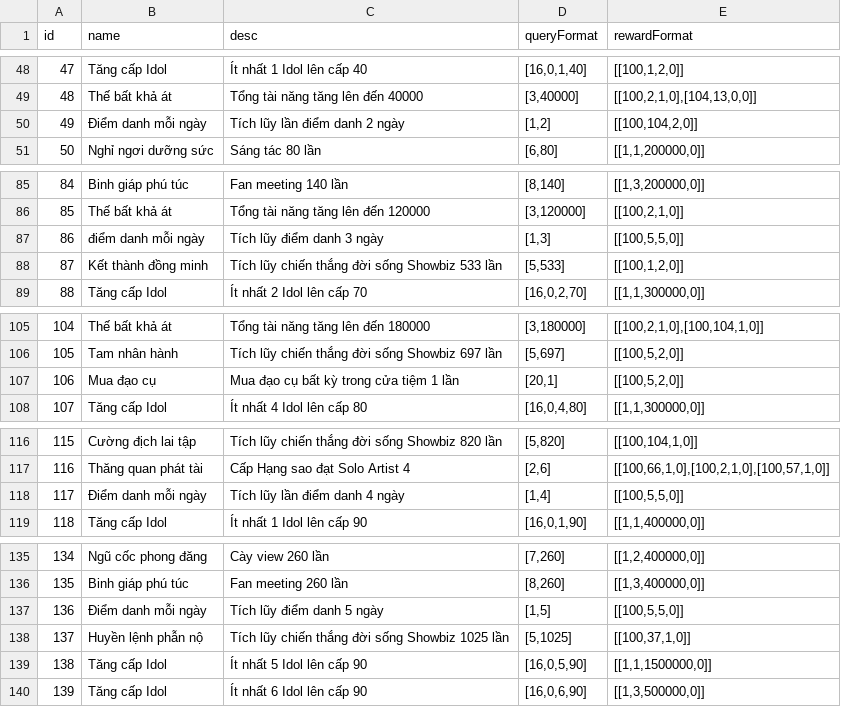
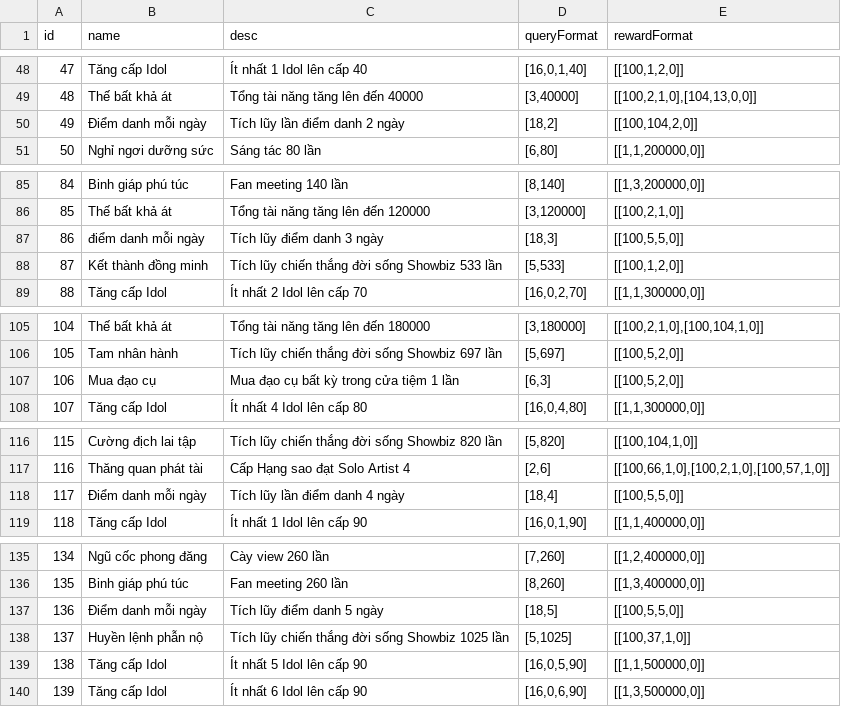
Before and after one commit to ecraftagency/rxheartbeat, a CSV file: data/csv/mission.csv, drawn as a sheet; only a part is shown, gaps mark what is left out; the diff covers the shown part only.

```diff
--- a/data/csv/mission.csv
+++ b/data/csv/mission.csv
@@ -49,3 +49,3 @@ id,name,desc,queryFormat,rewardFormat
 48,Thế bất khả át,Tổng tài năng tăng lên đến 40000,"[3,40000]","[[100,2,1,0],[104,13,0,0]]"
-49,Điểm danh mỗi ngày,Tích lũy lần điểm danh 2 ngày,"[1,2]","[[100,104,2,0]]"
+49,Điểm danh mỗi ngày,Tích lũy lần điểm danh 2 ngày,"[18,2]","[[100,104,2,0]]"
 50,Nghỉ ngơi dưỡng sức,Sáng tác 80 lần,"[6,80]","[[1,1,200000,0]]"
@@ -86,3 +86,3 @@ id,name,desc,queryFormat,rewardFormat
 85,Thế bất khả át,Tổng tài năng tăng lên đến 120000,"[3,120000]","[[100,2,1,0]]"
-86,điểm danh mỗi ngày,Tích lũy điểm danh 3 ngày,"[1,3]","[[100,5,5,0]]"
+86,điểm danh mỗi ngày,Tích lũy điểm danh 3 ngày,"[18,3]","[[100,5,5,0]]"
 87,Kết thành đồng minh,Tích lũy chiến thắng đời sống Showbiz 533 lần,"[5,533]","[[100,1,2,0]]"
@@ -106,3 +106,3 @@ id,name,desc,queryFormat,rewardFormat
 105,Tam nhân hành,Tích lũy chiến thắng đời sống Showbiz 697 lần,"[5,697]","[[100,5,2,0]]"
-106,Mua đạo cụ,Mua đạo cụ bất kỳ trong cửa tiệm 1 lần,"[20,1]","[[100,5,2,0]]"
+106,Mua đạo cụ,Mua đạo cụ bất kỳ trong cửa tiệm 1 lần,"[6,3]","[[100,5,2,0]]"
 107,Tăng cấp Idol,Ít nhất 4 Idol lên cấp 80,"[16,0,4,80]","[[1,1,300000,0]]"
@@ -117,3 +117,3 @@ id,name,desc,queryFormat,rewardFormat
 116,Thăng quan phát tài,Cấp Hạng sao đạt Solo Artist 4,"[2,6]","[[100,66,1,0],[100,2,1,0],[100,57,1,0]]"
-117,Điểm danh mỗi ngày,Tích lũy lần điểm danh 4 ngày,"[1,4]","[[100,5,5,0]]"
+117,Điểm danh mỗi ngày,Tích lũy lần điểm danh 4 ngày,"[18,4]","[[100,5,5,0]]"
 118,Tăng cấp Idol,Ít nhất 1 Idol lên cấp 90,"[16,0,1,90]","[[1,1,400000,0]]"
@@ -136,5 +136,5 @@ id,name,desc,queryFormat,rewardFormat
 135,Binh giáp phú túc,Fan meeting 260 lần,"[8,260]","[[1,3,400000,0]]"
-136,Điểm danh mỗi ngày,Tích lũy điểm danh 5 ngày,"[1,5]","[[100,5,5,0]]"
+136,Điểm danh mỗi ngày,Tích lũy điểm danh 5 ngày,"[18,5]","[[100,5,5,0]]"
 137,Huyền lệnh phẫn nộ,Tích lũy chiến thắng đời sống Showbiz 1025 lần,"[5,1025]","[[100,37,1,0]]"
-138,Tăng cấp Idol,Ít nhất 5 Idol lên cấp 90,"[16,0,5,90]","[[1,1,1500000,0]]"
+138,Tăng cấp Idol,Ít nhất 5 Idol lên cấp 90,"[16,0,5,90]","[[1,1,500000,0]]"
 139,Tăng cấp Idol,Ít nhất 6 Idol lên cấp 90,"[16,0,6,90]","[[1,3,500000,0]]"
```
Also changed, not shown: 26 edited cells elsewhere in this file, data/csv/rankingReward.csv, 11 other files.
